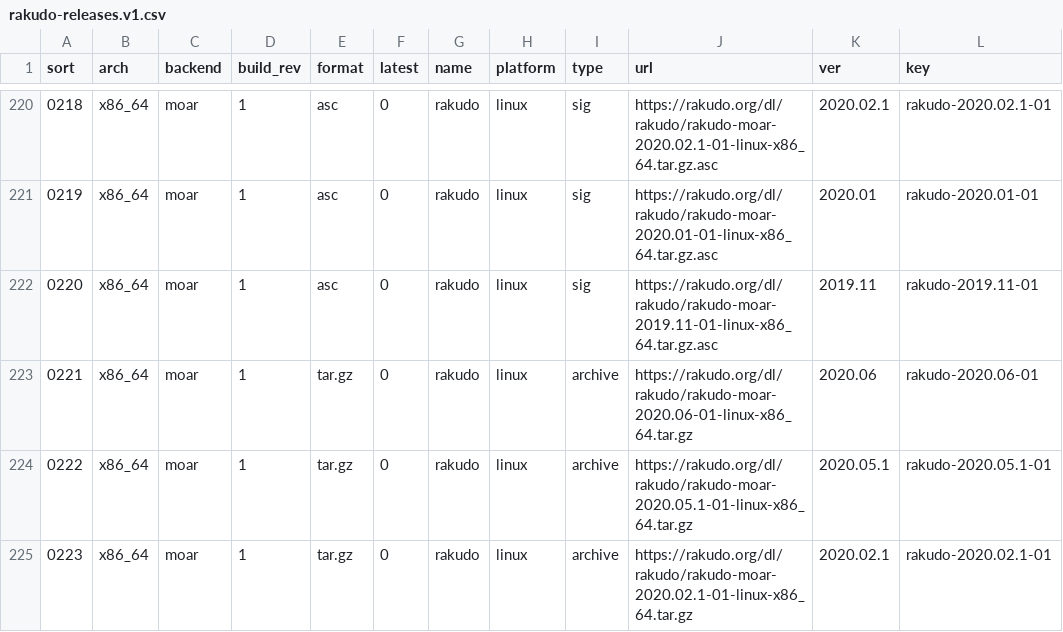
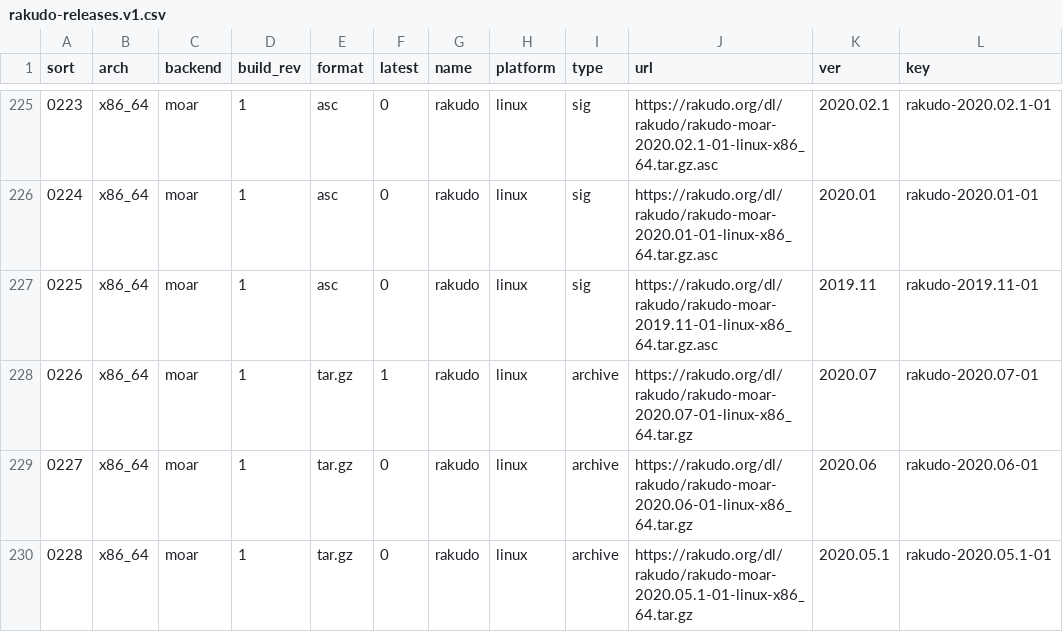
Before and after one commit to skaji/rakudo-releases, a CSV file: rakudo-releases.v1.csv, drawn as a sheet; only a part is shown, gaps mark what is left out; the shorter side is filled out with more unchanged rows; the diff covers the shown part only; the diff names each change by its address in the sheet, - before the commit and + after, or states it on an @@ line.

```diff
--- a/rakudo-releases.v1.csv
+++ b/rakudo-releases.v1.csv
@@ column A (sort) renumbered from row 3 down @@
+row 228: 0226 | x86_64 | moar | 1 | tar.gz | 1 | rakudo | linux | archive | https://rakudo.org/dl/rakudo/rakudo-moar-2020.07-01-linux-x86_64.tar.gz | 2020.07 | rakudo-2020.07-01
```
Also changed, not shown: 5 added rows elsewhere in this file.
